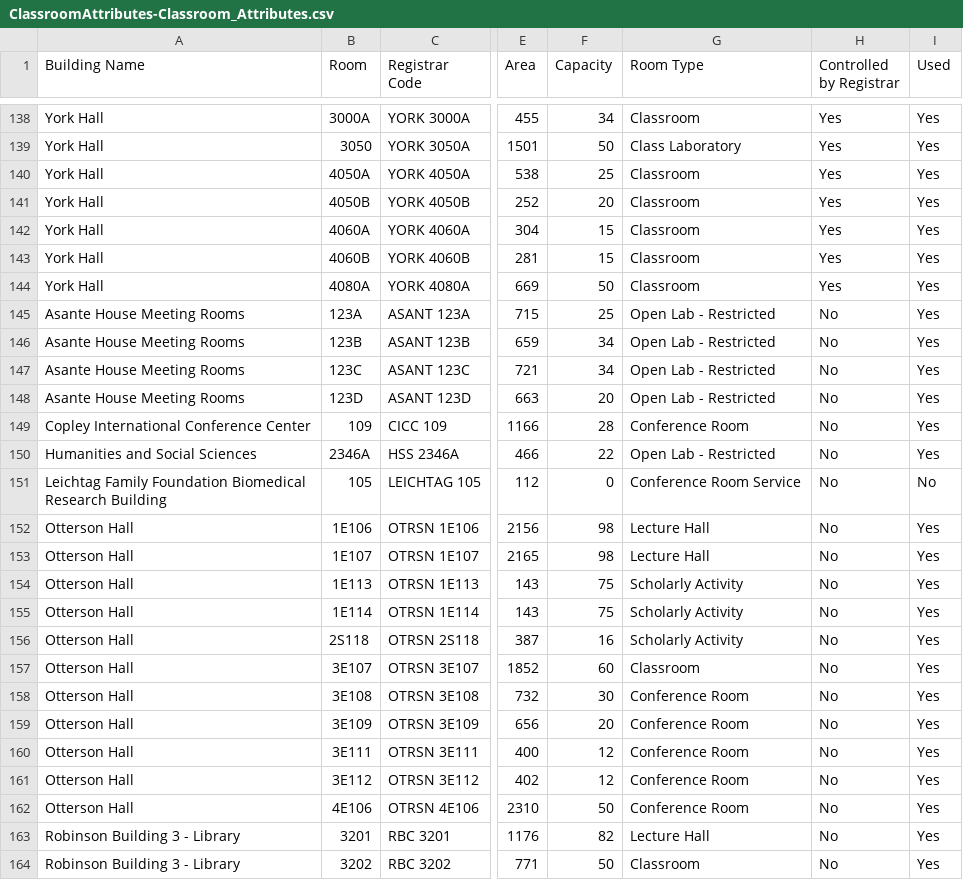
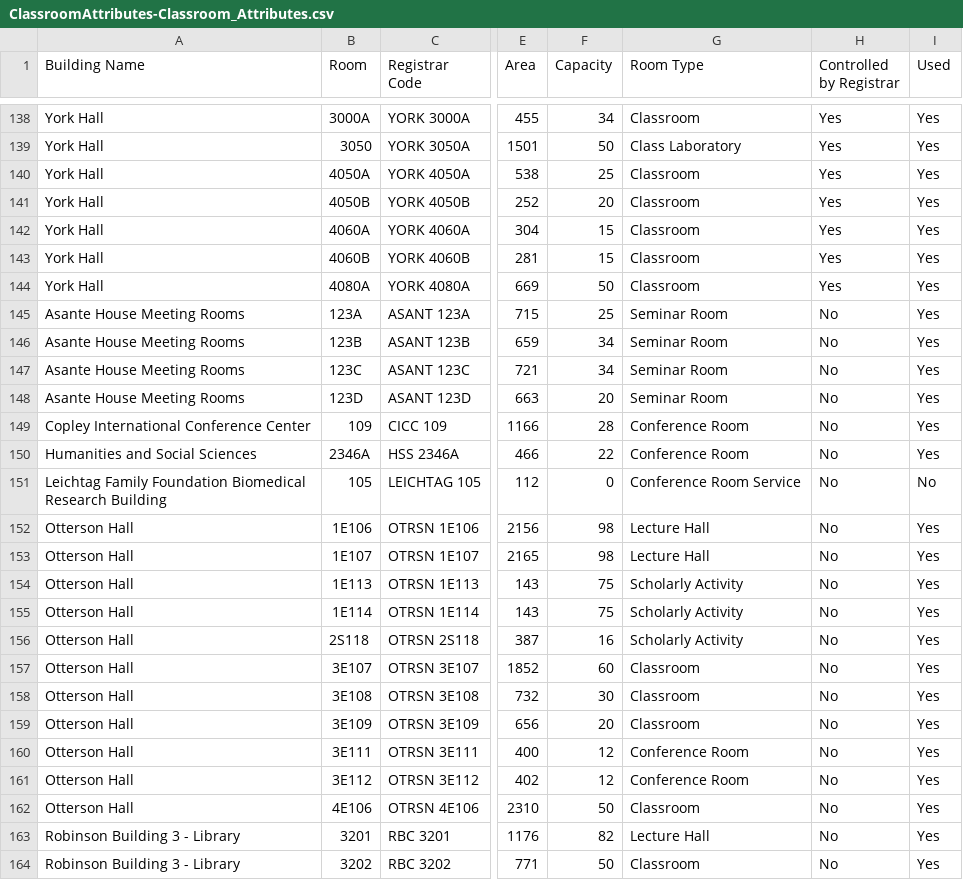
Before and after one commit to ucsd-ets/tritongpt-sitemaps, a CSV file: classroom_details/ClassroomAttributes-Classroom_Attributes.csv, drawn as a sheet; only a part is shown, gaps mark what is left out; the diff names each change by its address in the sheet, - before the commit and + after, or states it on an @@ line.

```diff
--- a/classroom_details/ClassroomAttributes-Classroom_Attributes.csv
+++ b/classroom_details/ClassroomAttributes-Classroom_Attributes.csv
-G145:G148 (Room Type): Open Lab - Restricted
+G145:G148 (Room Type): Seminar Room
-G150 (Room Type): Open Lab - Restricted
+G150 (Room Type): Conference Room
-G158:G159 (Room Type): Conference Room
+G158:G159 (Room Type): Classroom
-G162 (Room Type): Conference Room
+G162 (Room Type): Classroom
```
Also changed, not shown: classroom_details/ClassroomAttributes-Media_Equipment.csv, 2 other files.
